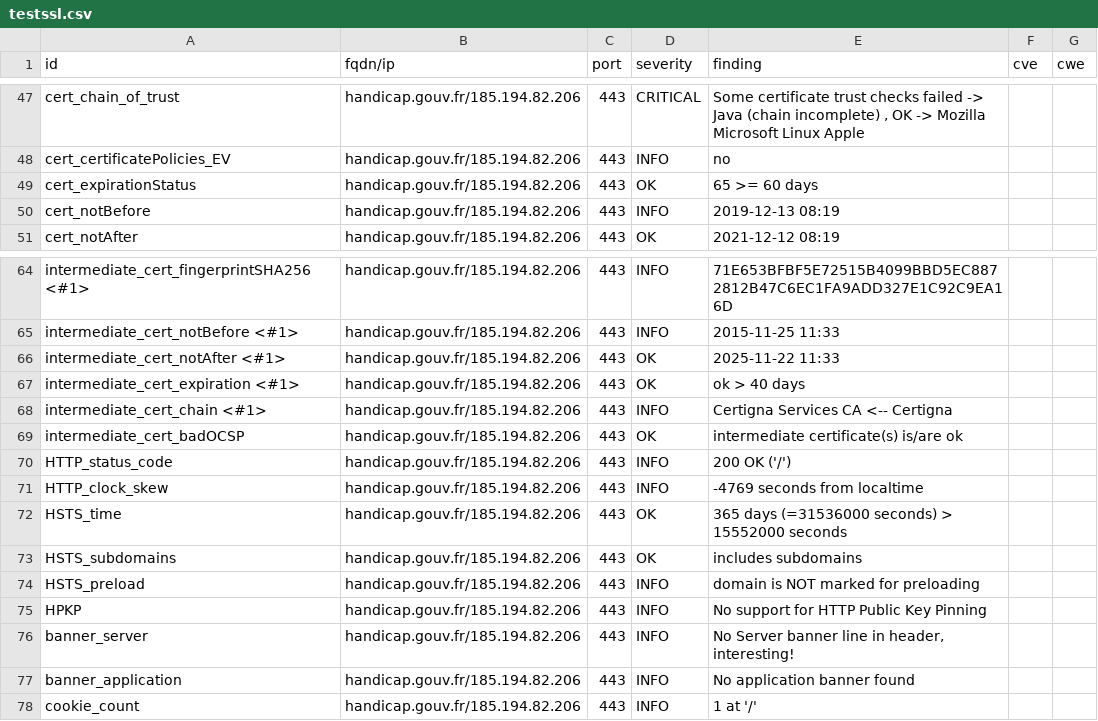
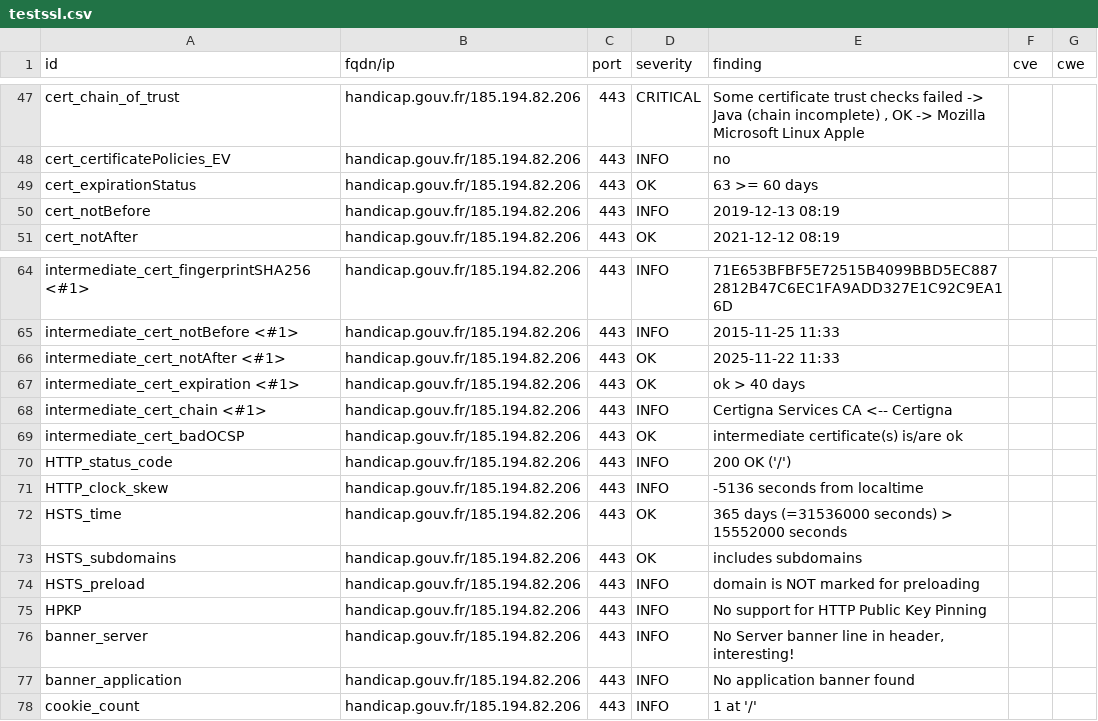
Before and after one commit to SocialGouv/dnum-dashboard, a CSV file: results/aHR0cHM6Ly9oYW5kaWNhcC5nb3V2LmZy/testssl.csv, drawn as a sheet; only a part is shown, gaps mark what is left out.

```diff
--- a/results/aHR0cHM6Ly9oYW5kaWNhcC5nb3V2LmZy/testssl.csv
+++ b/results/aHR0cHM6Ly9oYW5kaWNhcC5nb3V2LmZy/testssl.csv
@@ -48,3 +48,3 @@
 "cert_certificatePolicies_EV","handicap.gouv.fr/185.194.82.206","443","INFO","no","",""
-"cert_expirationStatus","handicap.gouv.fr/185.194.82.206","443","OK","65 >= 60 days","",""
+"cert_expirationStatus","handicap.gouv.fr/185.194.82.206","443","OK","63 >= 60 days","",""
 "cert_notBefore","handicap.gouv.fr/185.194.82.206","443","INFO","2019-12-13 08:19","",""
@@ -70,3 +70,3 @@
 "HTTP_status_code","handicap.gouv.fr/185.194.82.206","443","INFO","200 OK ('/')","",""
-"HTTP_clock_skew","handicap.gouv.fr/185.194.82.206","443","INFO","-4769 seconds from localtime","",""
+"HTTP_clock_skew","handicap.gouv.fr/185.194.82.206","443","INFO","-5136 seconds from localtime","",""
 "HSTS_time","handicap.gouv.fr/185.194.82.206","443","OK","365 days (=31536000 seconds) > 15552000 seconds","",""
```
Also changed, not shown: 10 other files.
